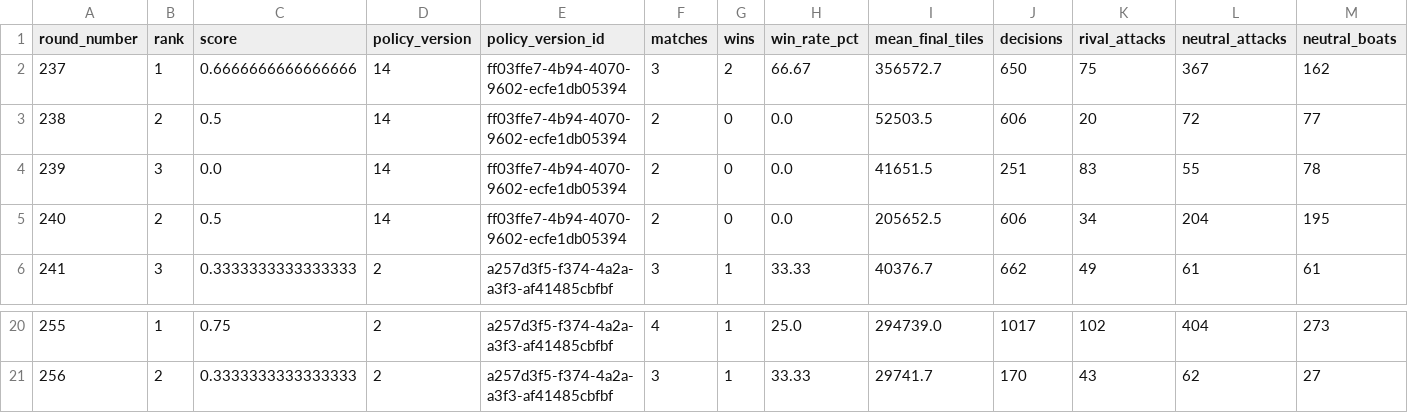
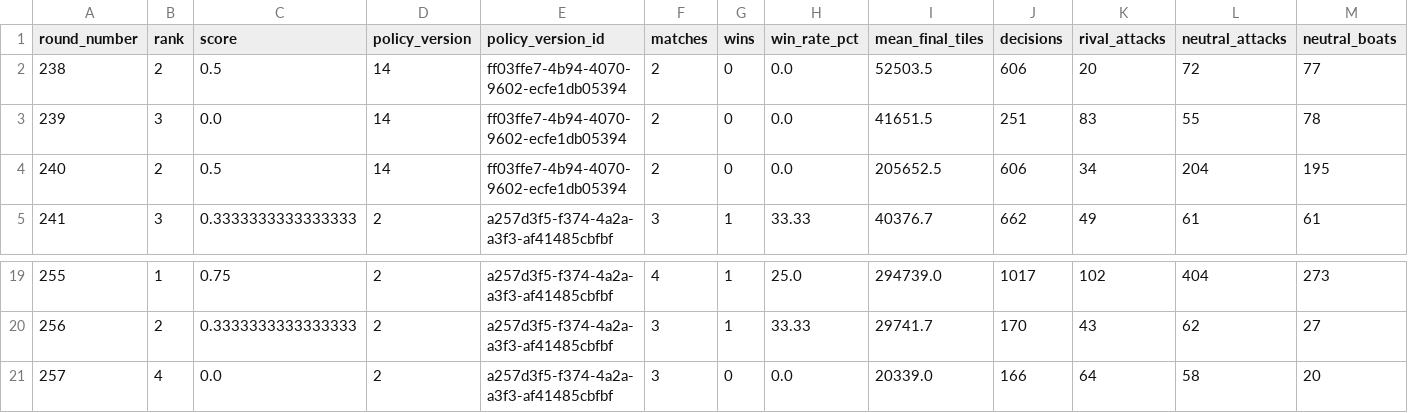
Before and after one commit to welttowelt/proxywar-coworld-starter, a CSV file: data/analysis/policy_round_performance.csv, drawn as a sheet; only a part is shown, gaps mark what is left out; removed rows and columns are numbered as before the commit, all else as after; rows hold the shown columns only; the diff names each change by its address in the sheet, - before the commit and + after, or states it on an @@ line.

```diff
--- a/data/analysis/policy_round_performance.csv
+++ b/data/analysis/policy_round_performance.csv
-row 2: 237 | 1 | 0.6666666666666666 | 14 | ff03ffe7-4b94-4070-9602-ecfe1db05394 | 3 | 2 | 66.67 | 356572.7 | 650 | 75 | 367 | 162
+row 21: 257 | 4 | 0.0 | 2 | a257d3f5-f374-4a2a-a3f3-af41485cbfbf | 3 | 0 | 0.0 | 20339.0 | 166 | 64 | 58 | 20
```
Also changed, not shown: data/analysis/ffa_phase_profile.csv, data/analysis/round_results.csv, 40 other files.
